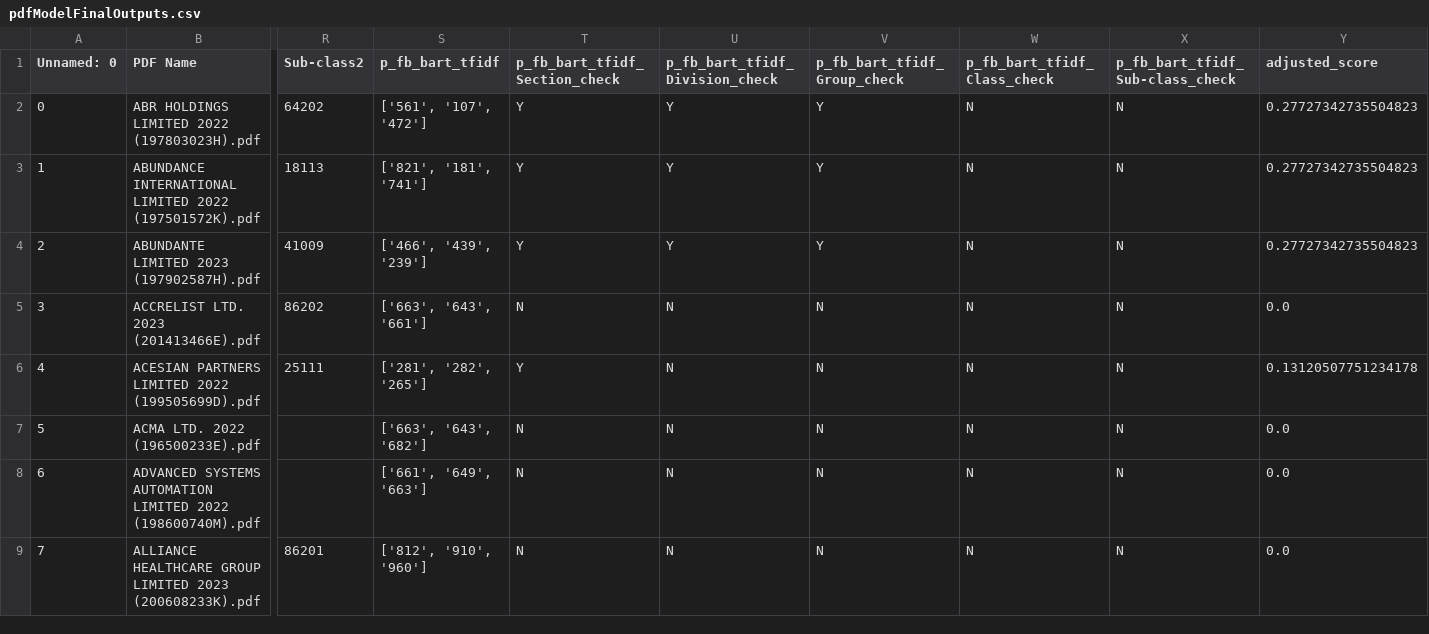
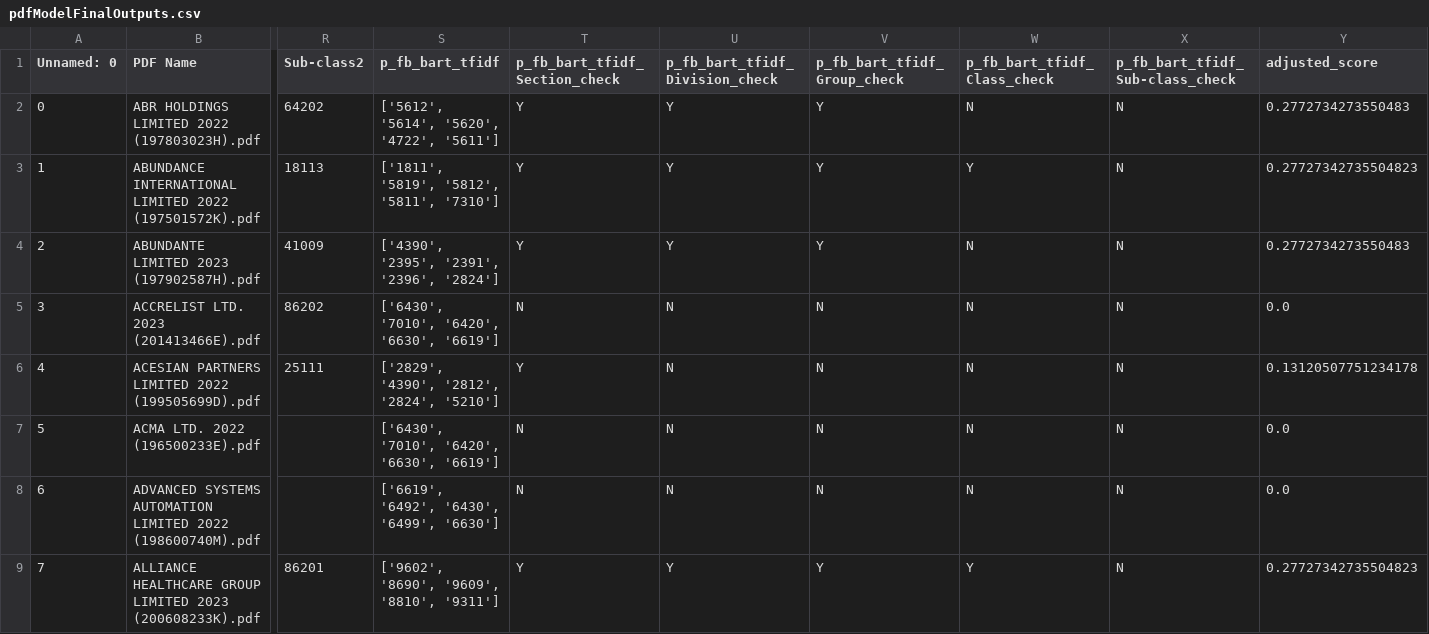
Before and after one commit to Michaelwwk/ssicsync, a CSV file: models/classificationModel/modelOutputFiles/pdfModelFinalOutputs.csv, drawn as a sheet; only a part is shown, gaps mark what is left out; the diff covers the shown part only; the diff names each change by its address in the sheet, - before the commit and + after, or states it on an @@ line.

```diff
--- a/models/classificationModel/modelOutputFiles/pdfModelFinalOutputs.csv
+++ b/models/classificationModel/modelOutputFiles/pdfModelFinalOutputs.csv
-S2 (p_fb_bart_tfidf): ['561', '107', '472']
+S2 (p_fb_bart_tfidf): ['5612', '5614', '5620', '4722', '5611']
-Y2 (adjusted_score): 0.27727342735504823
+Y2 (adjusted_score): 0.2772734273550483
-S3 (p_fb_bart_tfidf): ['821', '181', '741']
+S3 (p_fb_bart_tfidf): ['1811', '5819', '5812', '5811', '7310']
-W3 (p_fb_bart_tfidf_Class_check): N
+W3 (p_fb_bart_tfidf_Class_check): Y
-S4 (p_fb_bart_tfidf): ['466', '439', '239']
+S4 (p_fb_bart_tfidf): ['4390', '2395', '2391', '2396', '2824']
-Y4 (adjusted_score): 0.27727342735504823
+Y4 (adjusted_score): 0.2772734273550483
-S5 (p_fb_bart_tfidf): ['663', '643', '661']
+S5 (p_fb_bart_tfidf): ['6430', '7010', '6420', '6630', '6619']
-S6 (p_fb_bart_tfidf): ['281', '282', '265']
+S6 (p_fb_bart_tfidf): ['2829', '4390', '2812', '2824', '5210']
-S7 (p_fb_bart_tfidf): ['663', '643', '682']
+S7 (p_fb_bart_tfidf): ['6430', '7010', '6420', '6630', '6619']
-S8 (p_fb_bart_tfidf): ['661', '649', '663']
+S8 (p_fb_bart_tfidf): ['6619', '6492', '6430', '6499', '6630']
-S9 (p_fb_bart_tfidf): ['812', '910', '960']
+S9 (p_fb_bart_tfidf): ['9602', '8690', '9609', '8810', '9311']
-T9 (p_fb_bart_tfidf_Section_check): N
+T9 (p_fb_bart_tfidf_Section_check): Y
-U9 (p_fb_bart_tfidf_Division_check): N
+U9 (p_fb_bart_tfidf_Division_check): Y
-V9 (p_fb_bart_tfidf_Group_check): N
+V9 (p_fb_bart_tfidf_Group_check): Y
-W9 (p_fb_bart_tfidf_Class_check): N
+W9 (p_fb_bart_tfidf_Class_check): Y
-Y9 (adjusted_score): 0.0
+Y9 (adjusted_score): 0.27727342735504823
```
Also changed, not shown: 176 edited cells elsewhere in this file, 3 other files.
